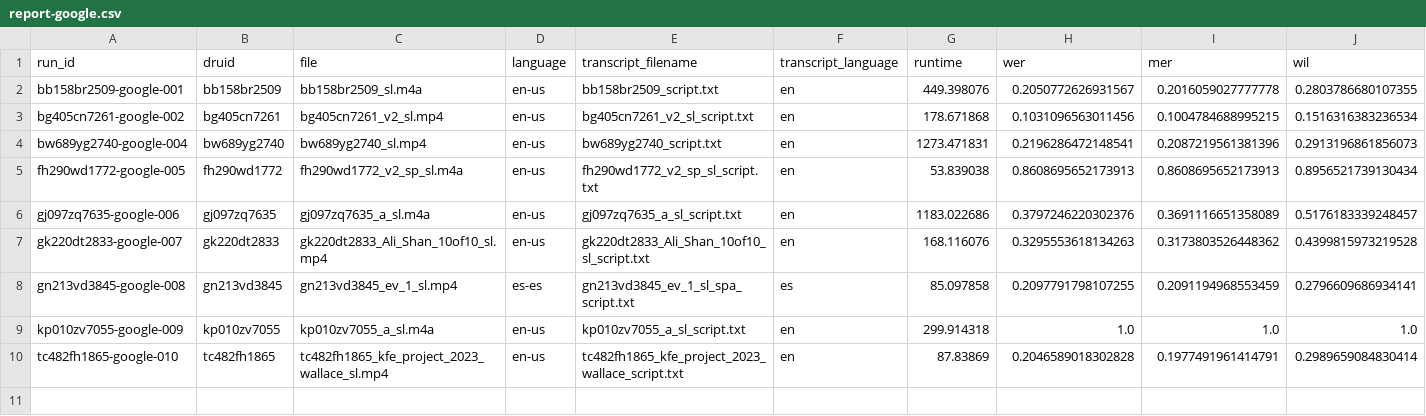
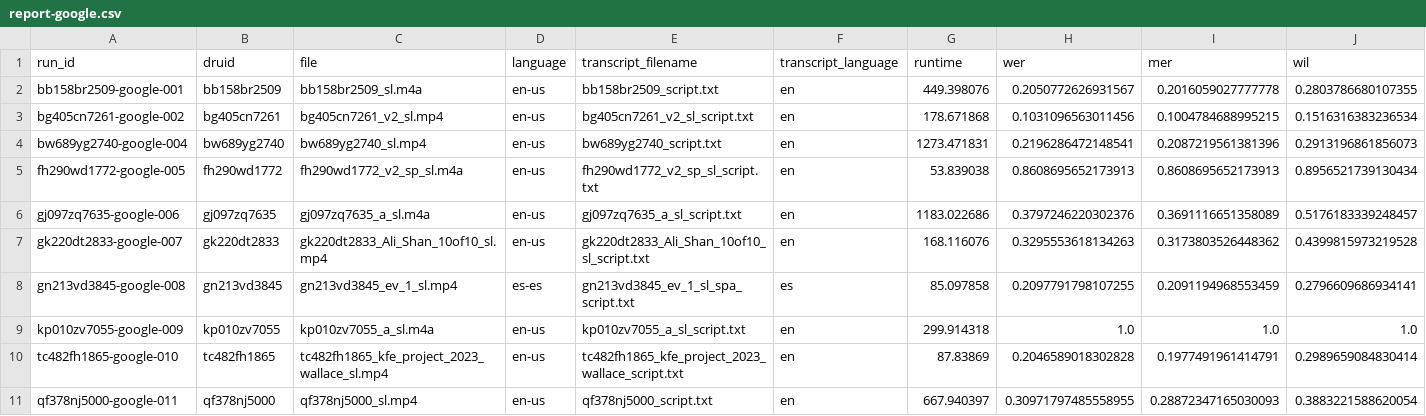
Before and after one commit to sul-dlss/whisper-pilot, a CSV file: docs/output-2024-04-11/report-google.csv, drawn as a sheet; only a part is shown; rows hold the shown columns only; the diff names each change by its address in the sheet, - before the commit and + after, or states it on an @@ line.

```diff
--- a/docs/output-2024-04-11/report-google.csv
+++ b/docs/output-2024-04-11/report-google.csv
+row 11: qf378nj5000-google-011 | qf378nj5000 | qf378nj5000_sl.mp4 | en-us | qf378nj5000_script.txt | en | 667.940397 | 0.30971797485558955 | 0.28872347165030093 | 0.3883221588620054
```
Also changed, not shown: 2 other files.
